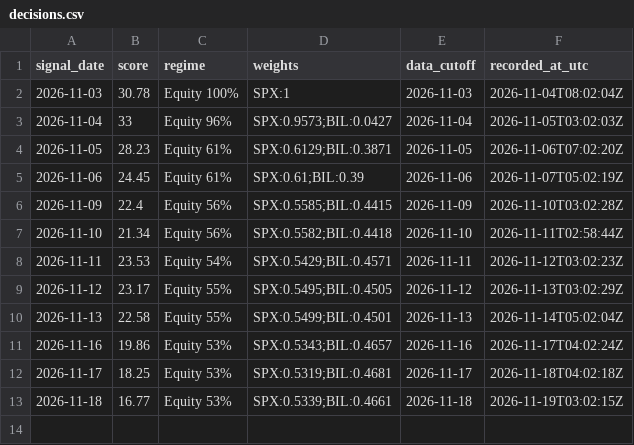
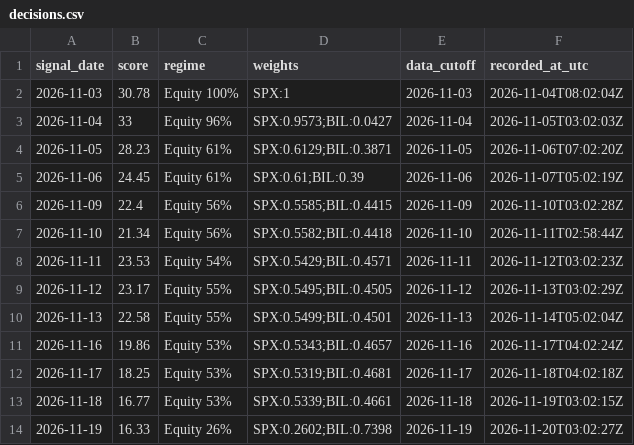
Before and after one commit to kevincgith/volstrat, a CSV file: data/track/v3/decisions.csv, drawn as a sheet.

```diff
--- a/data/track/v3/decisions.csv
+++ b/data/track/v3/decisions.csv
@@ -13 +13,2 @@ signal_date,score,regime,weights,data_cutoff,recorded_at_utc
 2026-11-18,16.77,Equity 53%,SPX:0.5339;BIL:0.4661,2026-11-18,2026-11-19T03:02:15Z
+2026-11-19,16.33,Equity 26%,SPX:0.2602;BIL:0.7398,2026-11-19,2026-11-20T03:02:27Z
```
Also changed, not shown: data/raw/yahoo/FSUTX.csv, data/raw/yahoo/VBMFX.csv, 19 other files.
